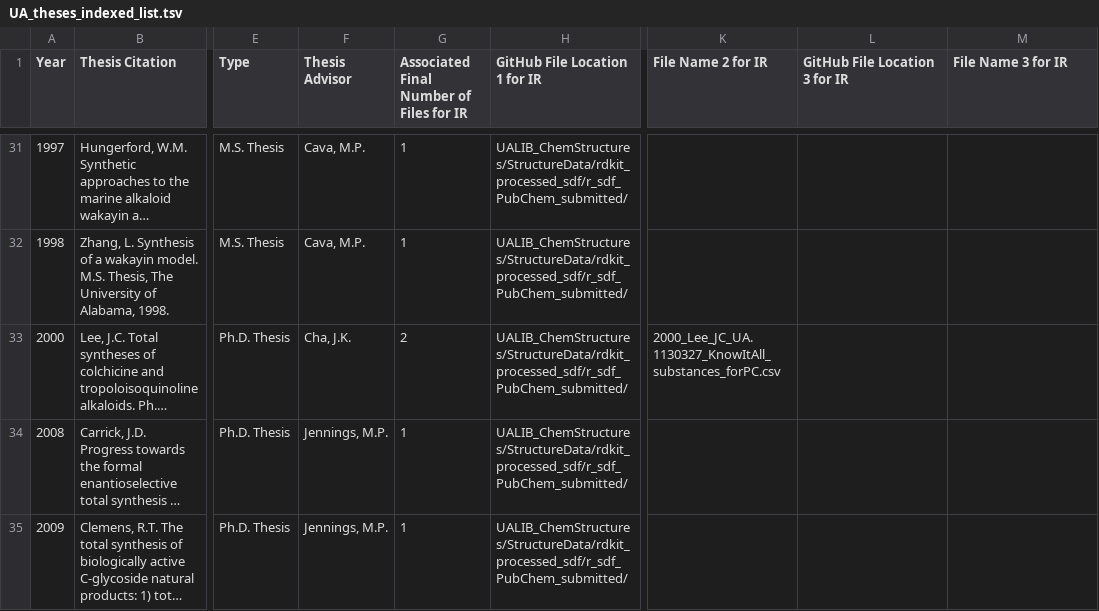
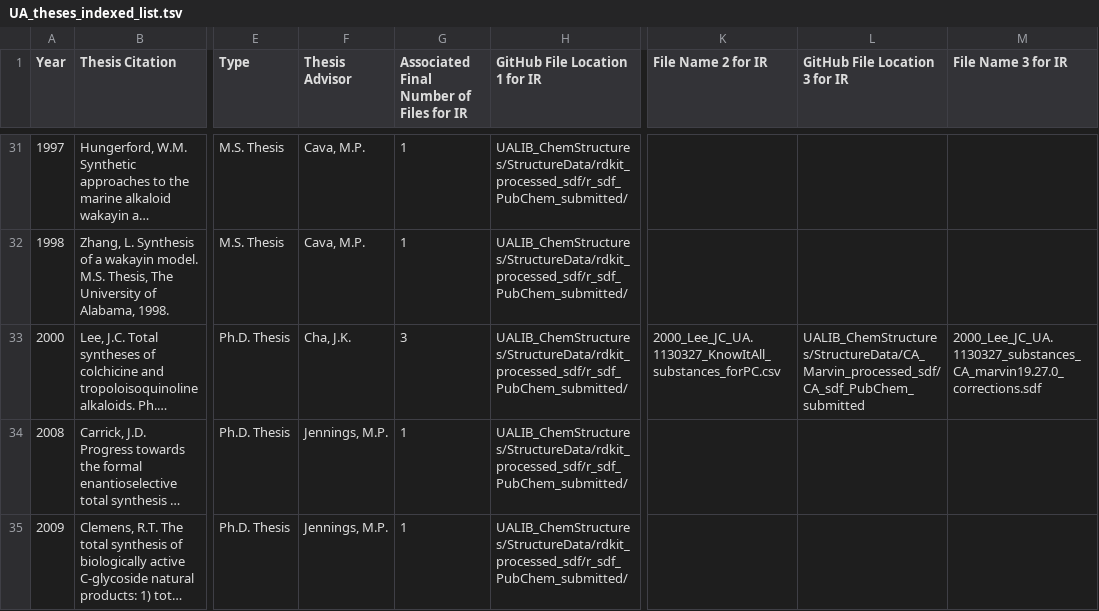
Before and after one commit to UA-Libraries-Research-Data-Services/UALIB_ChemStructures, a TSV file: StructureData/UA_theses_indexed_list.tsv, drawn as a sheet; only a part is shown, gaps mark what is left out; long unchanged cells end in …; the diff covers the shown part only; the diff names each change by its address in the sheet, - before the commit and + after, or states it on an @@ line.

Commit message:
update REGID and thesis file lists

```diff
--- a/StructureData/UA_theses_indexed_list.tsv
+++ b/StructureData/UA_theses_indexed_list.tsv
-G33: 2
+G33: 3
-L33 (GitHub File Location 3 for IR): (empty)
+L33 (GitHub File Location 3 for IR): UALIB_ChemStructures/StructureData/CA_Marvin_processed_sdf/CA_sdf_PubChem_submitted
-M33 (File Name 3 for IR): (empty)
+M33 (File Name 3 for IR): 2000_Lee_JC_UA.1130327_substances_CA_marvin19.27.0_corrections.sdf
```
Also changed, not shown: 6 edited cells elsewhere in this file, 2 other files.
